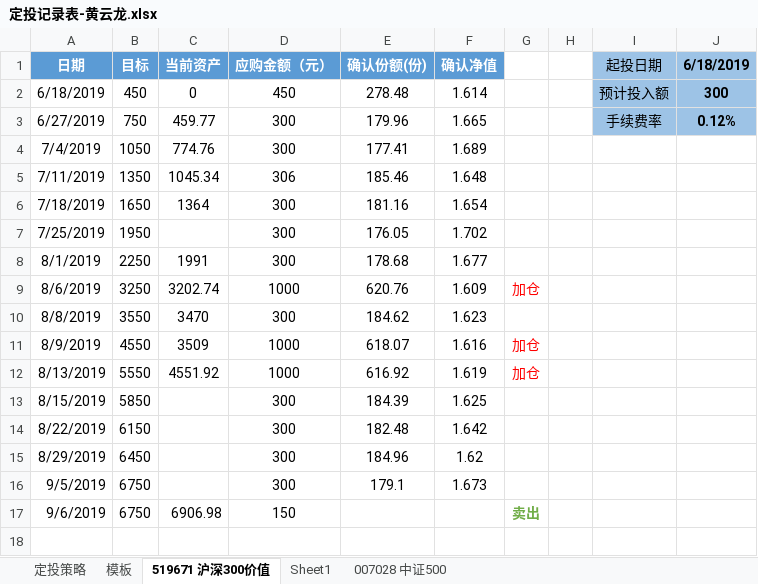
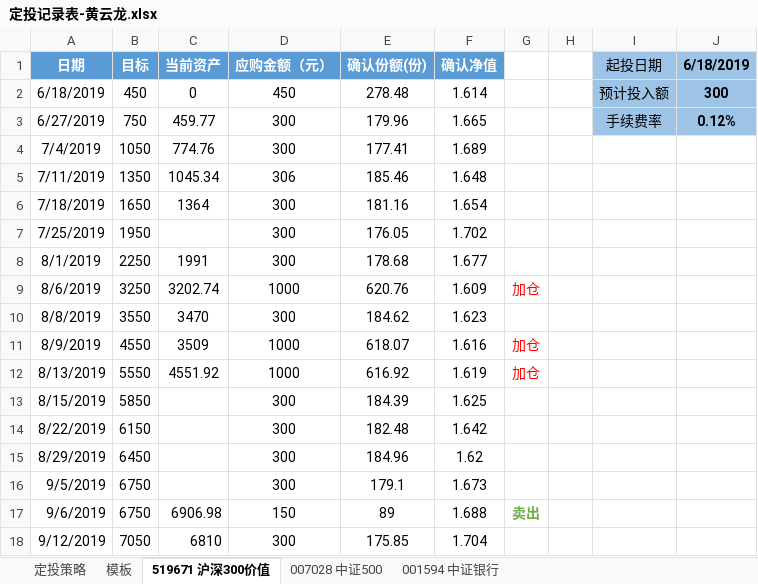
Before and after one commit to xsw258x2s5w8/hylnotes, an Excel workbook: hyl定投/定投记录表-黄云龙.xlsx, sheet 519671 沪深300价值, drawn as a sheet; values as stored, in another font and other column widths than the file's, no borders; the diff names each change by its address in the sheet, - before the commit and + after, or states it on an @@ line.

```diff
--- a/hyl定投/定投记录表-黄云龙.xlsx (sheet 519671 沪深300价值)
+++ b/hyl定投/定投记录表-黄云龙.xlsx (sheet 519671 沪深300价值)
-sheet tab: Sheet1
+sheet tab: 001594 中证银行
-E17 (确认份额(份)): (empty)
+E17 (确认份额(份)): 89
-F17 (确认净值): (empty)
+F17 (确认净值): 1.688
+row 18: 9/12/2019 | 7050 | 6810 | 300 | 175.85 | 1.704
```
Also changed, not shown: sheet 007028 中证500, sheet 模板, 3 other files.
